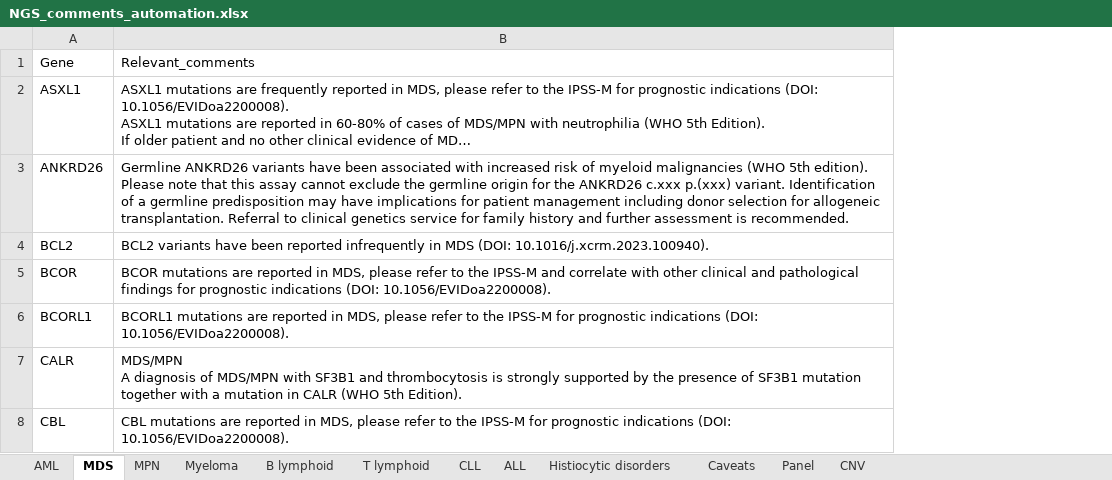
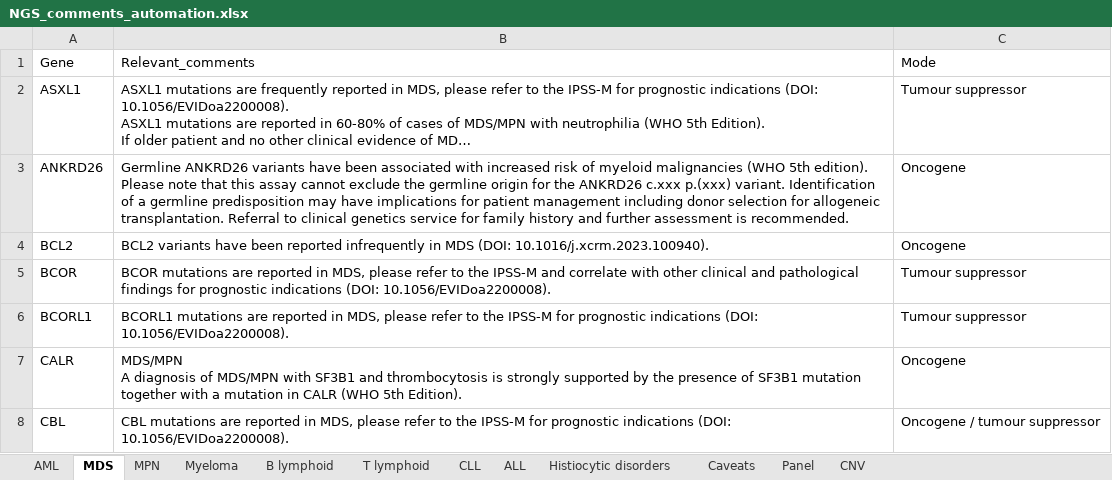
Before and after one commit to brittanymills593/NGS-comments, an Excel workbook: NGS_comments_automation.xlsx, sheet MDS, drawn as a sheet; only a part is shown; long unchanged cells end in …; values as stored, in another font and other column widths than the file's, no borders; the diff covers the shown part only; the diff names each change by its address in the sheet, - before the commit and + after, or states it on an @@ line.

```diff
--- a/NGS_comments_automation.xlsx (sheet MDS)
+++ b/NGS_comments_automation.xlsx (sheet MDS)
+column C, rows 1-8: Mode | Tumour suppressor | Oncogene | Oncogene | Tumour suppressor | Tumour suppressor | Oncogene | Oncogene / tumour suppressor
```
Also changed, not shown: 1 edited cell elsewhere in this sheet, sheet AML, sheet Myeloma, sheet CLL, sheet Histiocytic disorders, sheet ALL, sheet T lymphoid, 3 more sheets.
